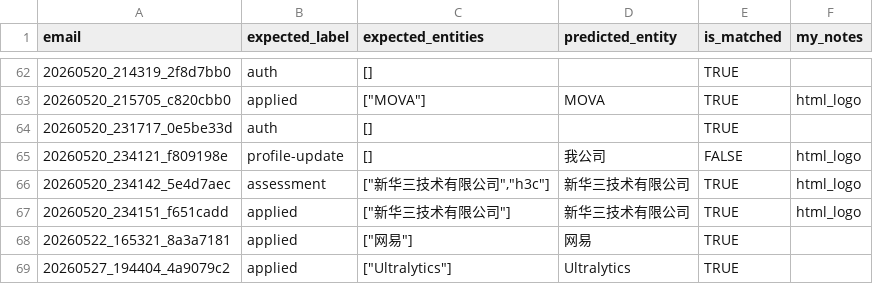
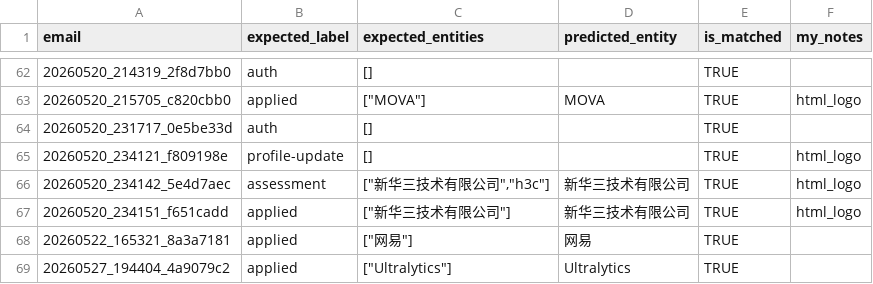
Before and after one commit to Kaichao-Zheng/Heard-Back-Yet, a CSV file: data/eval/company_comparison.csv, drawn as a sheet; only a part is shown, gaps mark what is left out.

```diff
--- a/data/eval/company_comparison.csv
+++ b/data/eval/company_comparison.csv
@@ -64,3 +64,3 @@
 20260520_231717_0e5be33d,auth,[],,TRUE,
-20260520_234121_f809198e,profile-update,[],我公司,FALSE,html_logo
+20260520_234121_f809198e,profile-update,[],,TRUE,html_logo
 20260520_234142_5e4d7aec,assessment,"[""新华三技术有限公司"",""h3c""]",新华三技术有限公司,TRUE,html_logo
```
Also changed, not shown: data/eval/company_metrics.csv, data/eval/position_comparison.csv, 1 other file.
